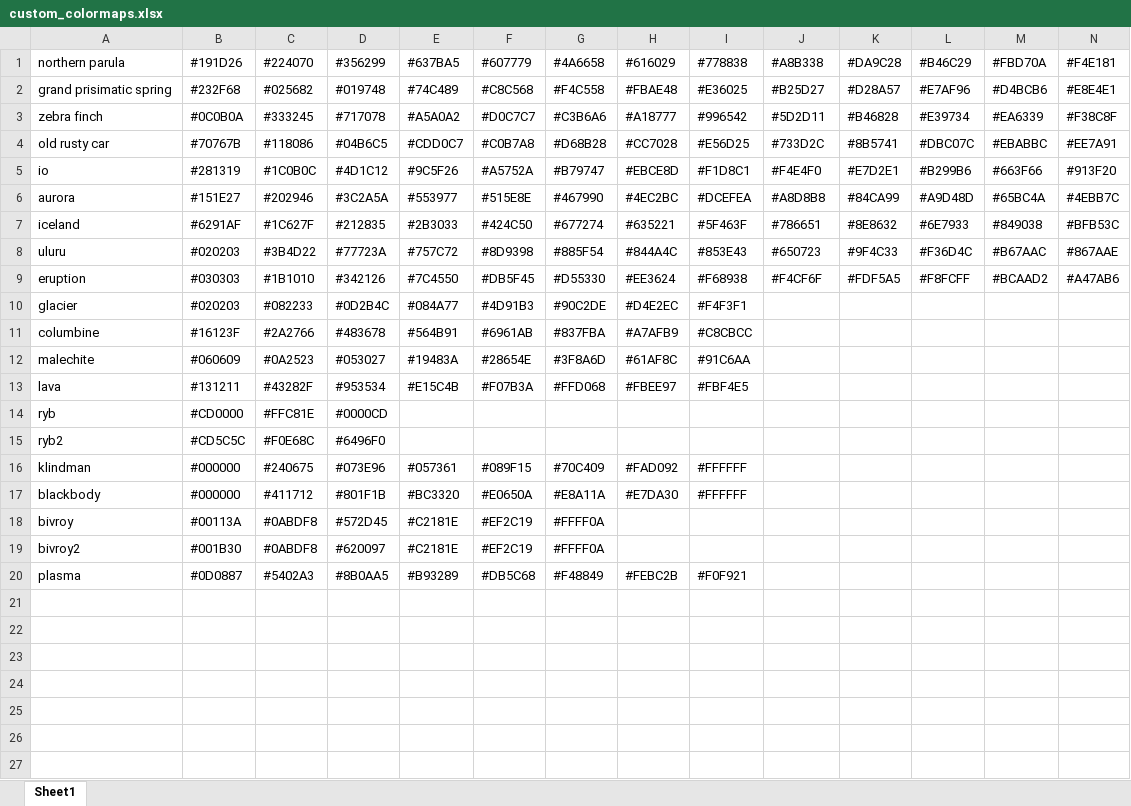
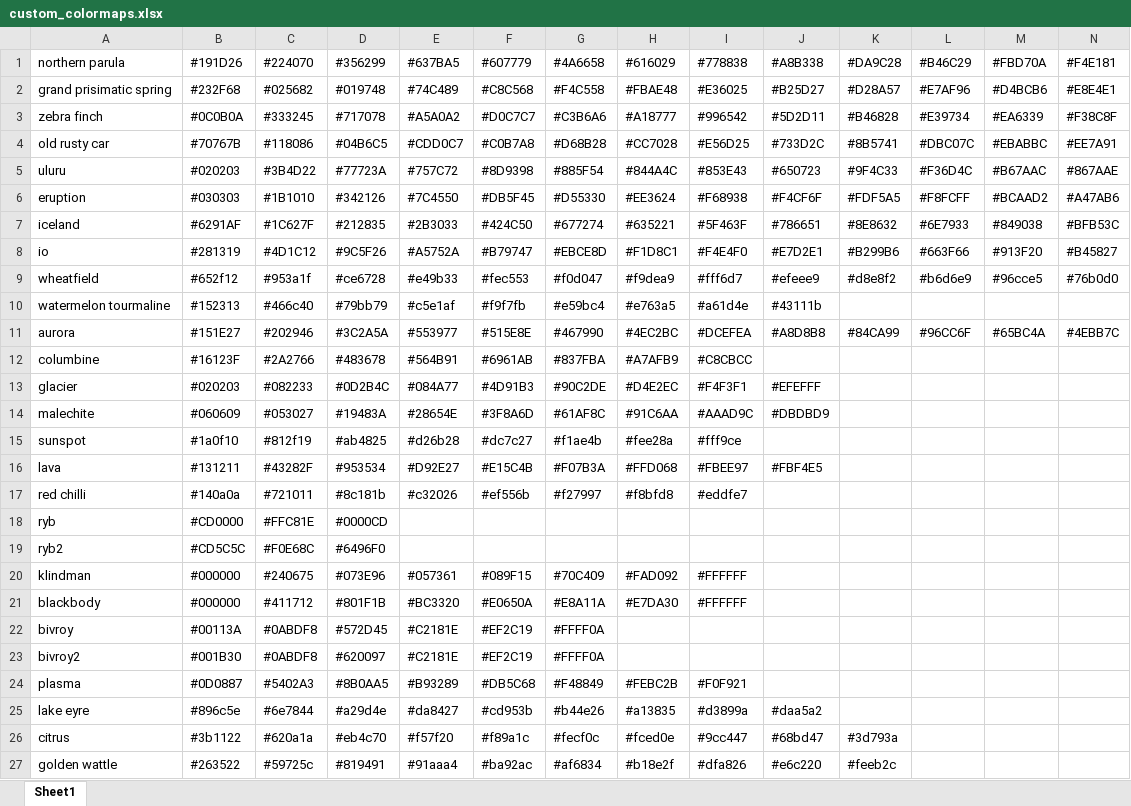
Before and after one commit to dhasterok/LaserMapExplorer, an Excel workbook: resources/app_data/custom_colormaps.xlsx, sheet Sheet1, drawn as a sheet; only a part is shown; values as stored, in another font and other column widths than the file's, no borders; removed rows and columns are numbered as before the commit, all else as after; rows hold the shown columns only; the diff names each change by its address in the sheet, - before the commit and + after, or states it on an @@ line.

Commit message:
Updated main.py and colormaps
Added more custom colormaps and documentation

```diff
--- a/resources/app_data/custom_colormaps.xlsx (sheet Sheet1)
+++ b/resources/app_data/custom_colormaps.xlsx (sheet Sheet1)
-row 5: io | #281319 | #1C0B0C | #4D1C12 | #9C5F26 | #A5752A | #B79747 | #EBCE8D | #F1D8C1 | #F4E4F0 | #E7D2E1 | #B299B6 | #663F66 | #913F20
-row 6: aurora | #151E27 | #202946 | #3C2A5A | #553977 | #515E8E | #467990 | #4EC2BC | #DCEFEA | #A8D8B8 | #84CA99 | #A9D48D | #65BC4A | #4EBB7C
-row 10: glacier | #020203 | #082233 | #0D2B4C | #084A77 | #4D91B3 | #90C2DE | #D4E2EC | #F4F3F1
+row 8: io | #281319 | #4D1C12 | #9C5F26 | #A5752A | #B79747 | #EBCE8D | #F1D8C1 | #F4E4F0 | #E7D2E1 | #B299B6 | #663F66 | #913F20 | #B45827
+row 9: wheatfield | #652f12 | #953a1f | #ce6728 | #e49b33 | #fec553 | #f0d047 | #f9dea9 | #fff6d7 | #efeee9 | #d8e8f2 | #b6d6e9 | #96cce5 | #76b0d0
+row 10: watermelon tourmaline | #152313 | #466c40 | #79bb79 | #c5e1af | #f9f7fb | #e59bc4 | #e763a5 | #a61d4e | #43111b
+row 11: aurora | #151E27 | #202946 | #3C2A5A | #553977 | #515E8E | #467990 | #4EC2BC | #DCEFEA | #A8D8B8 | #84CA99 | #96CC6F | #65BC4A | #4EBB7C
+row 13: glacier | #020203 | #082233 | #0D2B4C | #084A77 | #4D91B3 | #90C2DE | #D4E2EC | #F4F3F1 | #EFEFFF
-C14 (#224070): #0A2523
+C14 (#224070): #053027
-D14 (#356299): #053027
+D14 (#356299): #19483A
-E14 (#637BA5): #19483A
+E14 (#637BA5): #28654E
-F14 (#607779): #28654E
+F14 (#607779): #3F8A6D
-G14 (#4A6658): #3F8A6D
+G14 (#4A6658): #61AF8C
-H14 (#616029): #61AF8C
+H14 (#616029): #91C6AA
-I14 (#778838): #91C6AA
+I14 (#778838): #AAAD9C
-J14 (#A8B338): (empty)
+J14 (#A8B338): #DBDBD9
+row 15: sunspot | #1a0f10 | #812f19 | #ab4825 | #d26b28 | #dc7c27 | #f1ae4b | #fee28a | #fff9ce
-E16 (#637BA5): #E15C4B
+E16 (#637BA5): #D92E27
-F16 (#607779): #F07B3A
+F16 (#607779): #E15C4B
-G16 (#4A6658): #FFD068
+G16 (#4A6658): #F07B3A
-H16 (#616029): #FBEE97
+H16 (#616029): #FFD068
-I16 (#778838): #FBF4E5
+I16 (#778838): #FBEE97
-J16 (#A8B338): (empty)
+J16 (#A8B338): #FBF4E5
+row 17: red chilli | #140a0a | #721011 | #8c181b | #c32026 | #ef556b | #f27997 | #f8bfd8 | #eddfe7
+row 25: lake eyre | #896c5e | #6e7844 | #a29d4e | #da8427 | #cd953b | #b44e26 | #a13835 | #d3899a | #daa5a2
+row 26: citrus | #3b1122 | #620a1a | #eb4c70 | #f57f20 | #f89a1c | #fecf0c | #fced0e | #9cc447 | #68bd47 | #3d793a
+row 27: golden wattle | #263522 | #59725c | #819491 | #91aaa4 | #ba92ac | #af6834 | #b18e2f | #dfa826 | #e6c220 | #feeb2c
```
Also changed, not shown: 5 other files.
